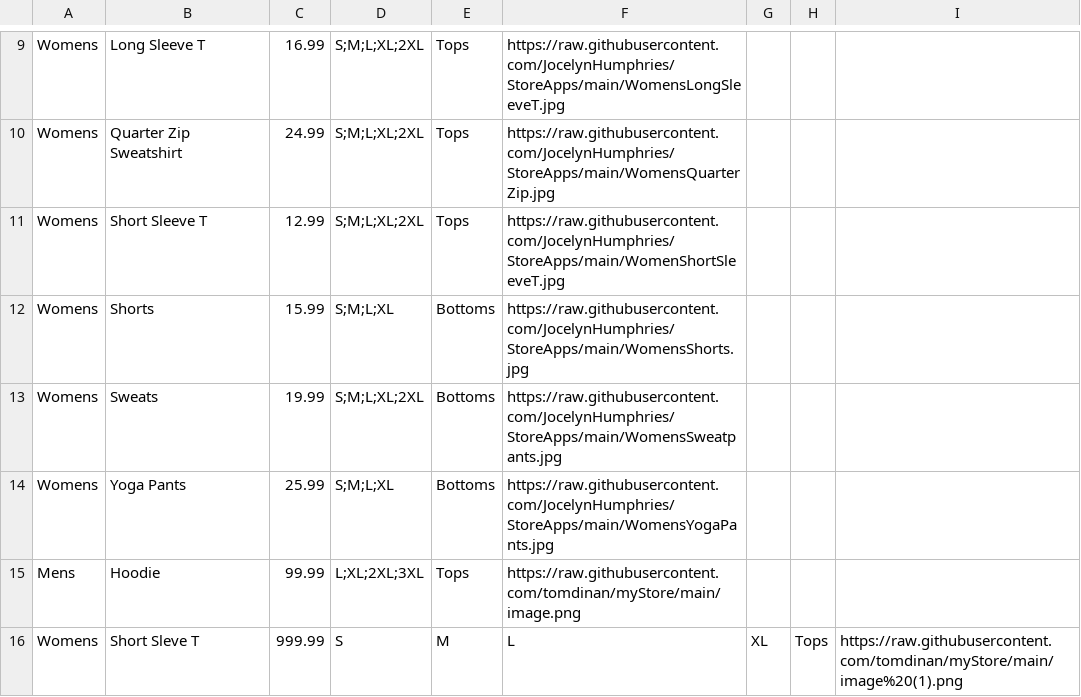
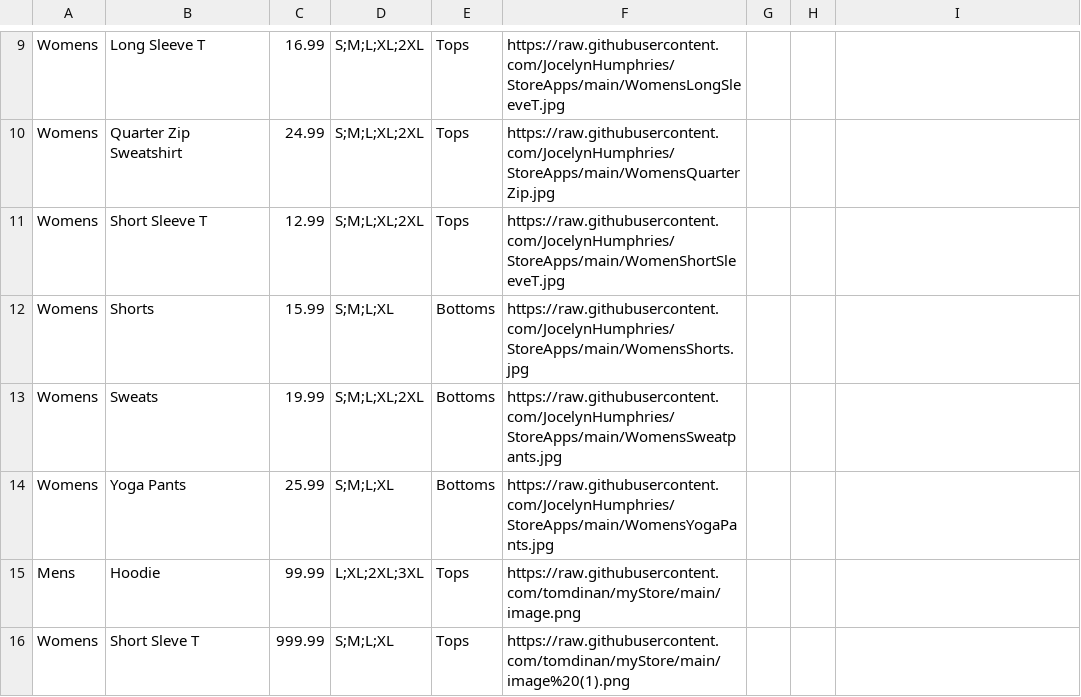
Before and after one commit to SJMcStay/myStore, a CSV file: MyInventory.csv, drawn as a sheet; only a part is shown, gaps mark what is left out.

Commit message:
Update MyInventory.csv

```diff
--- a/MyInventory.csv
+++ b/MyInventory.csv
@@ -15,2 +15,2 @@ Womens,Yoga Pants,25.99,S;M;L;XL,Bottoms,https://raw.githubusercontent.com/Jocel
 Mens,Hoodie,99.99,L;XL;2XL;3XL,Tops,https://raw.githubusercontent.com/tomdinan/myStore/main/image.png
-Womens,Short Sleve T,999.99,S,M,L,XL,Tops,https://raw.githubusercontent.com/tomdinan/myStore/main/image%20(1).png
+Womens,Short Sleve T,999.99,S;M;L;XL,Tops,https://raw.githubusercontent.com/tomdinan/myStore/main/image%20(1).png
```
